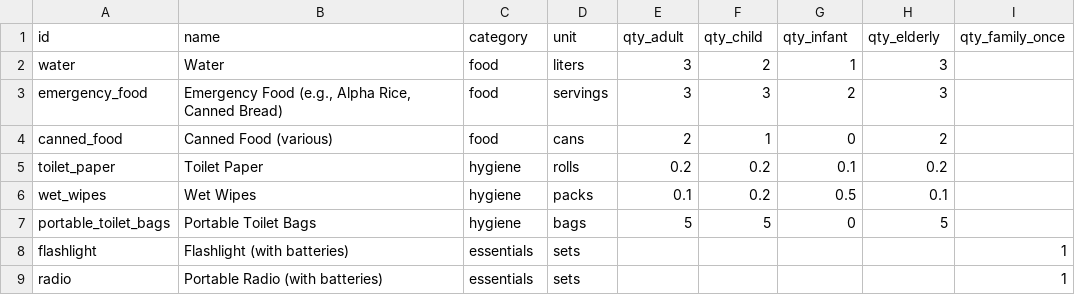
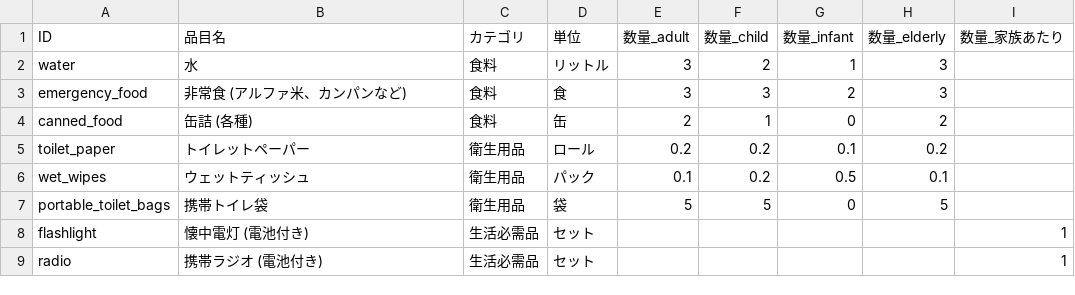
Before and after one commit to yota-obu/RAG-disaster-prevention, a CSV file: disaster_prep_site/data/stockpile_items.csv, drawn as a sheet.

```diff
--- a/disaster_prep_site/data/stockpile_items.csv
+++ b/disaster_prep_site/data/stockpile_items.csv
@@ -1,9 +1,9 @@
-id,name,category,unit,qty_adult,qty_child,qty_infant,qty_elderly,qty_family_once
-water,"Water","food","liters",3,2,1,3,""
-emergency_food,"Emergency Food (e.g., Alpha Rice, Canned Bread)","food","servings",3,3,2,3,""
-canned_food,"Canned Food (various)","food","cans",2,1,0,2,""
-toilet_paper,"Toilet Paper","hygiene","rolls",0.2,0.2,0.1,0.2,""
-wet_wipes,"Wet Wipes","hygiene","packs",0.1,0.2,0.5,0.1,""
-portable_toilet_bags,"Portable Toilet Bags","hygiene","bags",5,5,0,5,""
-flashlight,"Flashlight (with batteries)","essentials","sets","","","","",1
-radio,"Portable Radio (with batteries)","essentials","sets","","","","",1
+ID,品目名,カテゴリ,単位,数量_adult,数量_child,数量_infant,数量_elderly,数量_家族あたり
+water,"水","食料","リットル",3,2,1,3,""
+emergency_food,"非常食 (アルファ米、カンパンなど)","食料","食",3,3,2,3,""
+canned_food,"缶詰 (各種)","食料","缶",2,1,0,2,""
+toilet_paper,"トイレットペーパー","衛生用品","ロール",0.2,0.2,0.1,0.2,""
+wet_wipes,"ウェットティッシュ","衛生用品","パック",0.1,0.2,0.5,0.1,""
+portable_toilet_bags,"携帯トイレ袋","衛生用品","袋",5,5,0,5,""
+flashlight,"懐中電灯 (電池付き)","生活必需品","セット","","","","",1
+radio,"携帯ラジオ (電池付き)","生活必需品","セット","","","","",1
```
Also changed, not shown: 13 other files.
